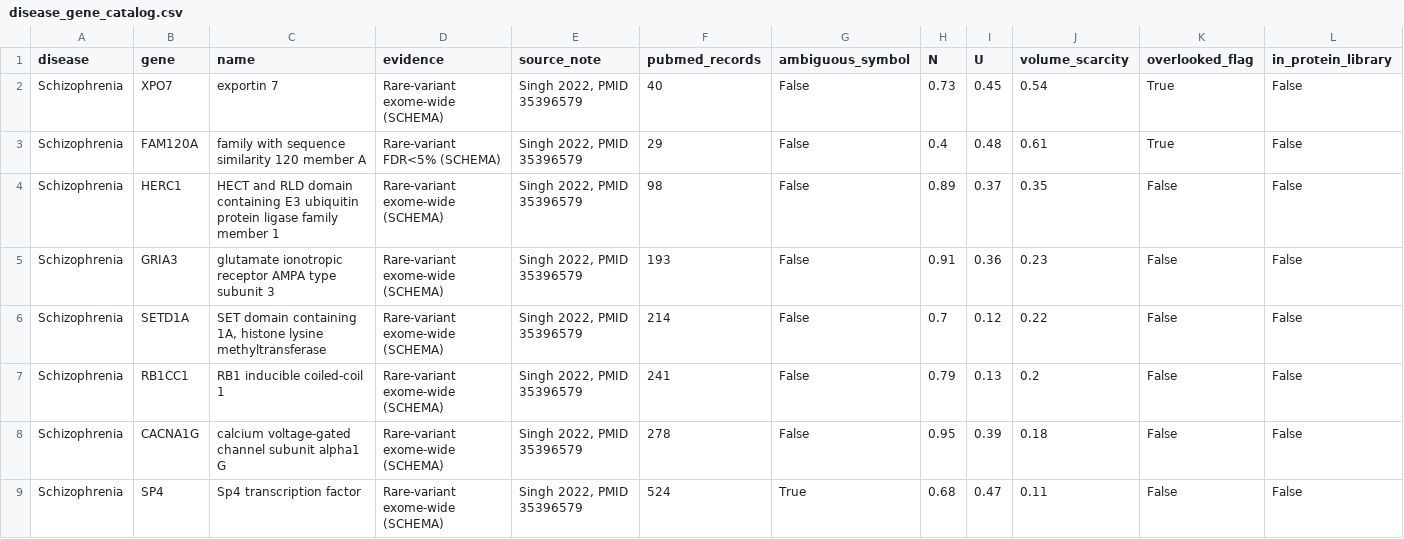
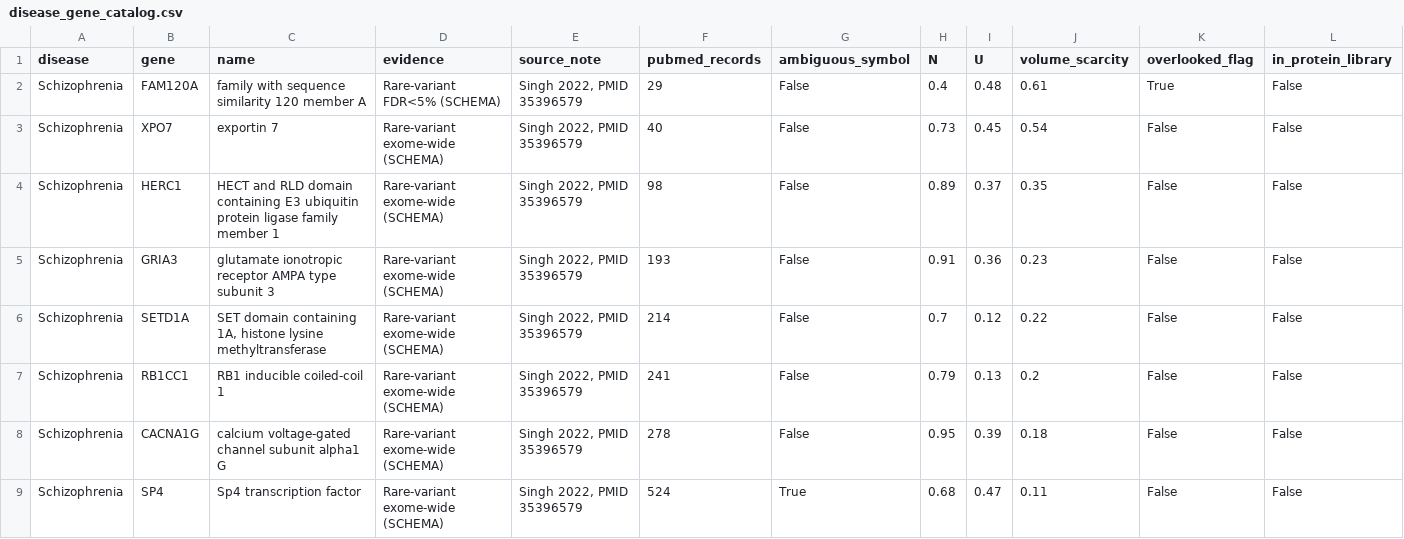
Before and after one commit to Omnivalent/neurounknown, a CSV file: assets/data/disease_gene_catalog.csv, drawn as a sheet; only a part is shown.

```diff
--- a/assets/data/disease_gene_catalog.csv
+++ b/assets/data/disease_gene_catalog.csv
@@ -1,4 +1,4 @@
 disease,gene,name,evidence,source_note,pubmed_records,ambiguous_symbol,N,U,volume_scarcity,overlooked_flag,in_protein_library
-Schizophrenia,XPO7,exportin 7,Rare-variant exome-wide (SCHEMA),"Singh 2022, PMID 35396579",40,False,0.73,0.45,0.54,True,False
 Schizophrenia,FAM120A,family with sequence similarity 120 member A,Rare-variant FDR<5% (SCHEMA),"Singh 2022, PMID 35396579",29,False,0.4,0.48,0.61,True,False
+Schizophrenia,XPO7,exportin 7,Rare-variant exome-wide (SCHEMA),"Singh 2022, PMID 35396579",40,False,0.73,0.45,0.54,False,False
 Schizophrenia,HERC1,HECT and RLD domain containing E3 ubiquitin protein ligase family member 1,Rare-variant exome-wide (SCHEMA),"Singh 2022, PMID 35396579",98,False,0.89,0.37,0.35,False,False
```
Also changed, not shown: 2 other files.
